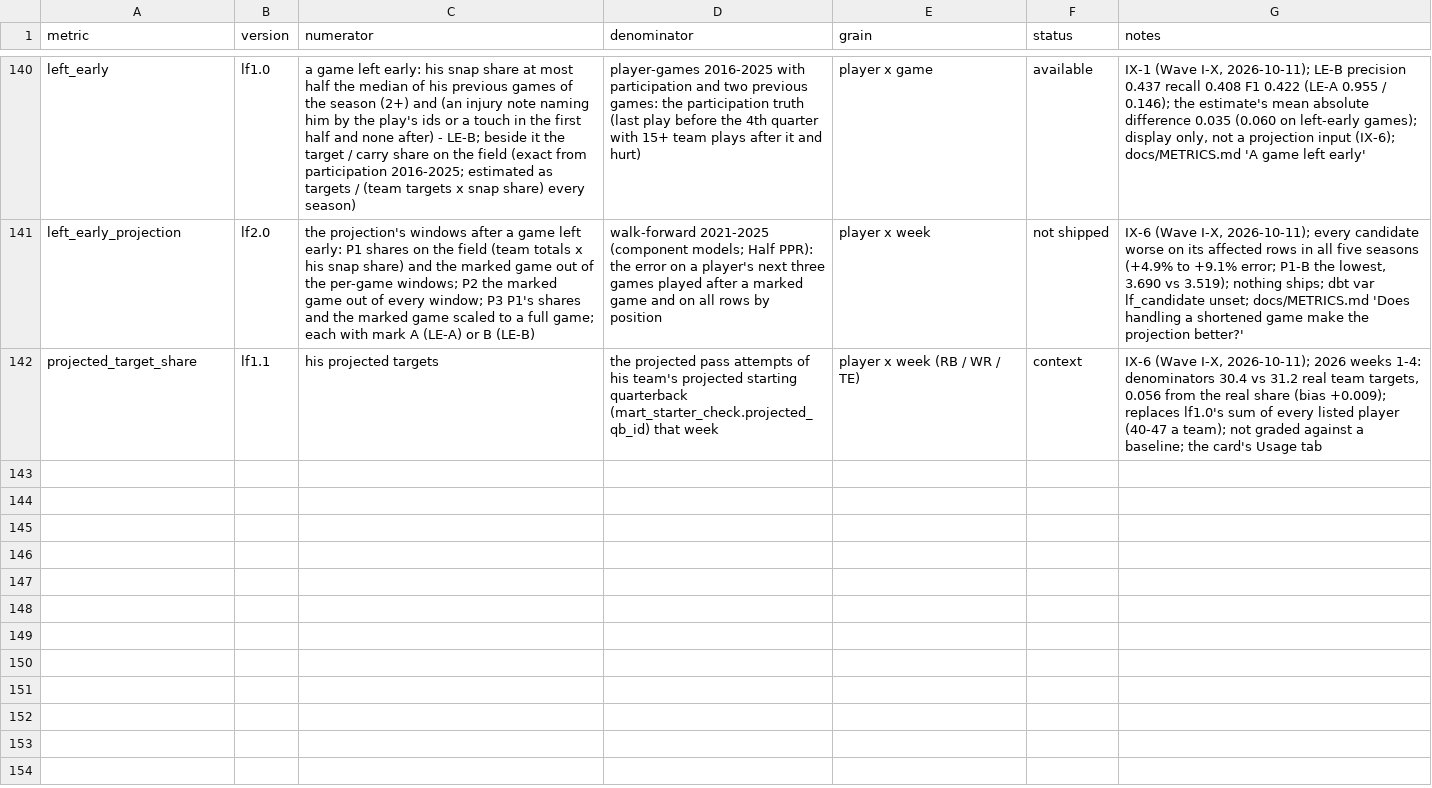
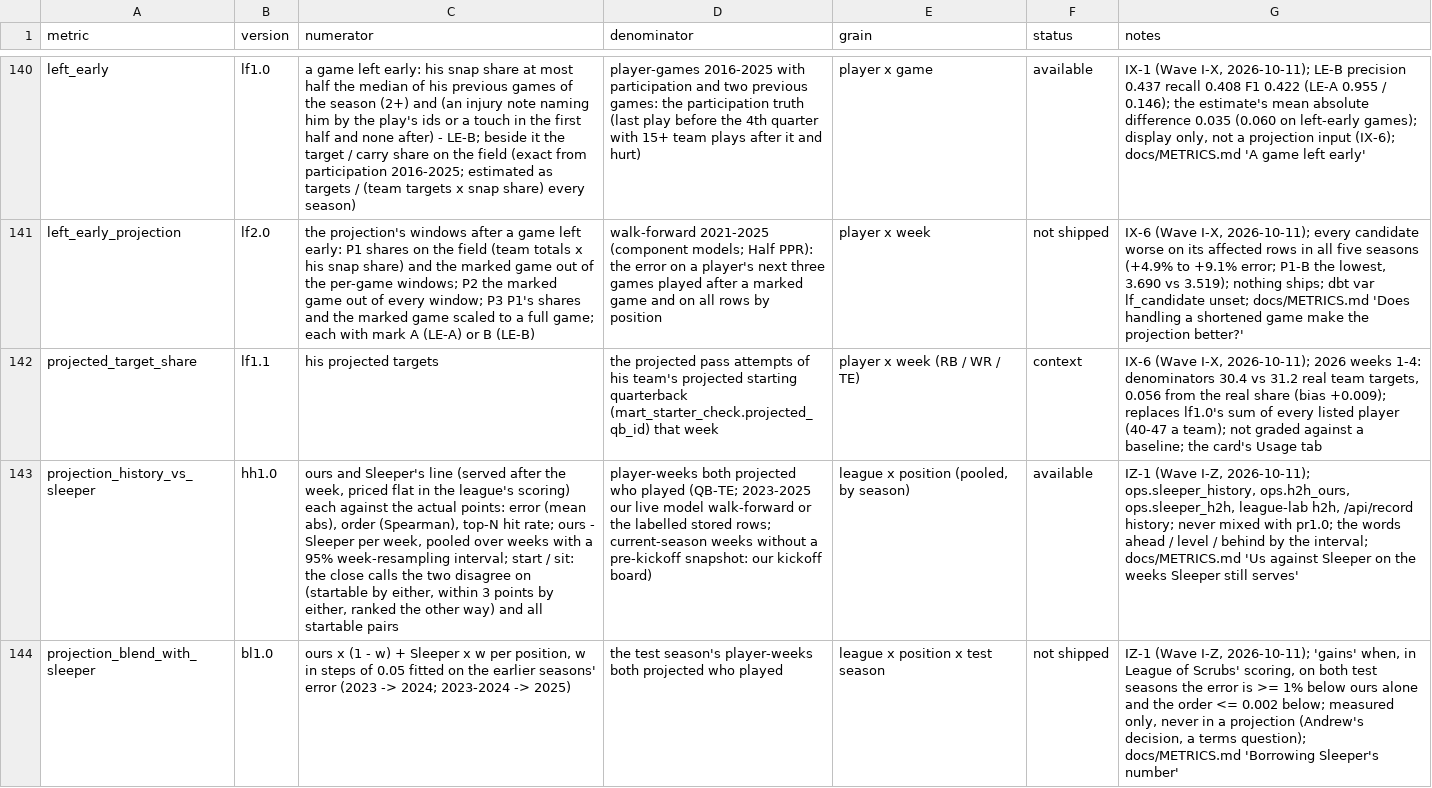
Before and after one commit to agmcdonald24/league-lab, a CSV file: dbt/seeds/metric_registry.csv, drawn as a sheet; only a part is shown, gaps mark what is left out; the diff names each change by its address in the sheet, - before the commit and + after, or states it on an @@ line.

```diff
--- a/dbt/seeds/metric_registry.csv
+++ b/dbt/seeds/metric_registry.csv
+row 143: projection_history_vs_sleeper | hh1.0 | ours and Sleeper's line (served after the week, priced flat in the league's scoring) each against the actual points: error (mean abs), order (Spearman), top-N hit rate; ours - Sleeper per week, pooled over weeks with a 95% week-resampling interval; start / sit: the close calls the two disagree on (startable by either, within 3 points by either, ranked the other way) and all startable pairs | player-weeks both projected who played (QB-TE; 2023-2025 our live model walk-forward or the labelled stored rows; current-season weeks without a pre-kickoff snapshot: our kickoff board) | league x position (pooled, by season) | available | IZ-1 (Wave I-Z, 2026-10-11); ops.sleeper_history, ops.h2h_ours, ops.sleeper_h2h, league-lab h2h, /api/record history; never mixed with pr1.0; the words ahead / level / behind by the interval; docs/METRICS.md 'Us against Sleeper on the weeks Sleeper still serves'
+row 144: projection_blend_with_sleeper | bl1.0 | ours x (1 - w) + Sleeper x w per position, w in steps of 0.05 fitted on the earlier seasons' error (2023 -> 2024; 2023-2024 -> 2025) | the test season's player-weeks both projected who played | league x position x test season | not shipped | IZ-1 (Wave I-Z, 2026-10-11); 'gains' when, in League of Scrubs' scoring, on both test seasons the error is >= 1% below ours alone and the order <= 0.002 below; measured only, never in a projection (Andrew's decision, a terms question); docs/METRICS.md 'Borrowing Sleeper's number'
```
